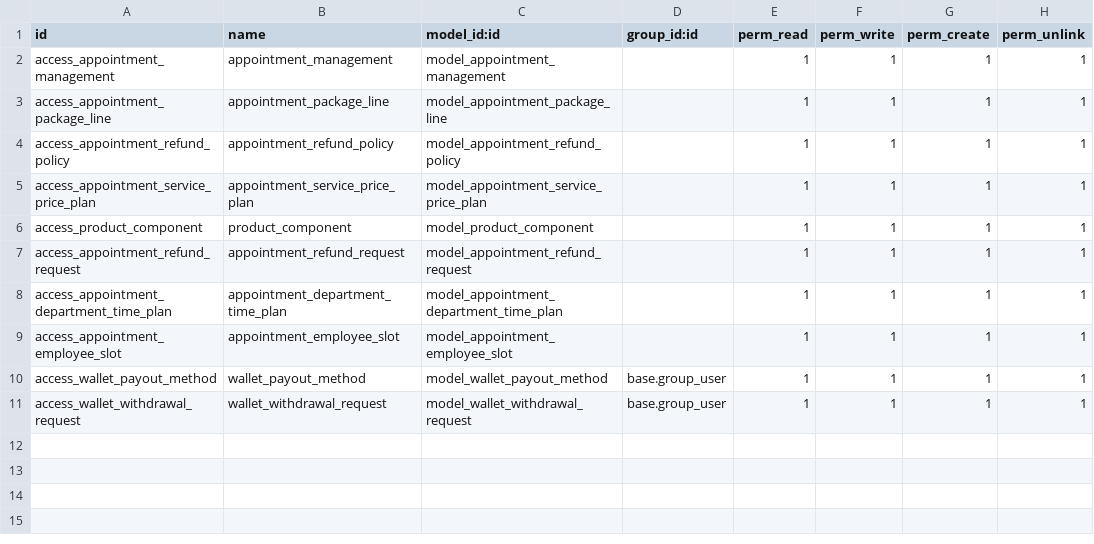
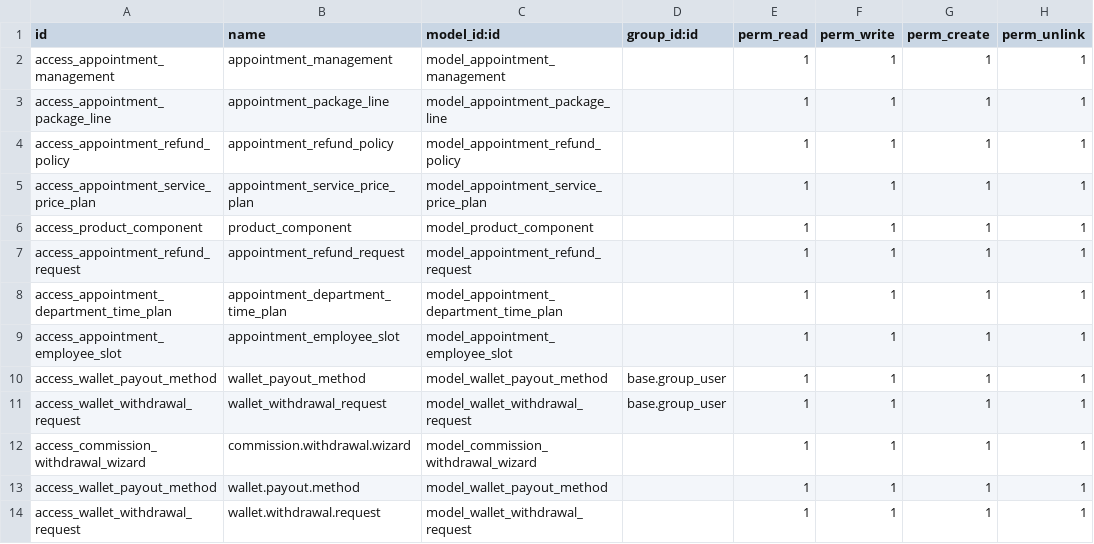
Before and after one commit to Ahmmedmohmed/odoo17_nufa_server, a CSV file: appointment_management_system/security/ir.model.access.csv, drawn as a sheet; the diff names each change by its address in the sheet, - before the commit and + after, or states it on an @@ line.

Commit message:
up

```diff
--- a/appointment_management_system/security/ir.model.access.csv
+++ b/appointment_management_system/security/ir.model.access.csv
+row 12: access_commission_withdrawal_wizard | commission.withdrawal.wizard | model_commission_withdrawal_wizard |  | 1 | 1 | 1 | 1
+row 13: access_wallet_payout_method | wallet.payout.method | model_wallet_payout_method |  | 1 | 1 | 1 | 1
+row 14: access_wallet_withdrawal_request | wallet.withdrawal.request | model_wallet_withdrawal_request |  | 1 | 1 | 1 | 1
```
